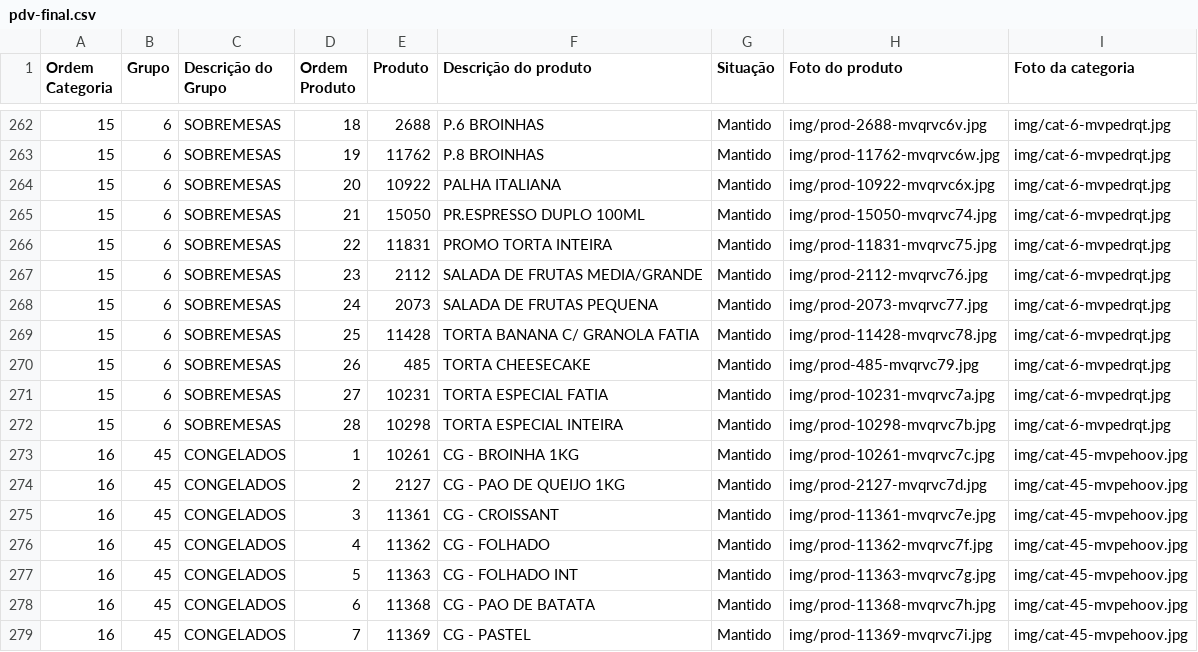
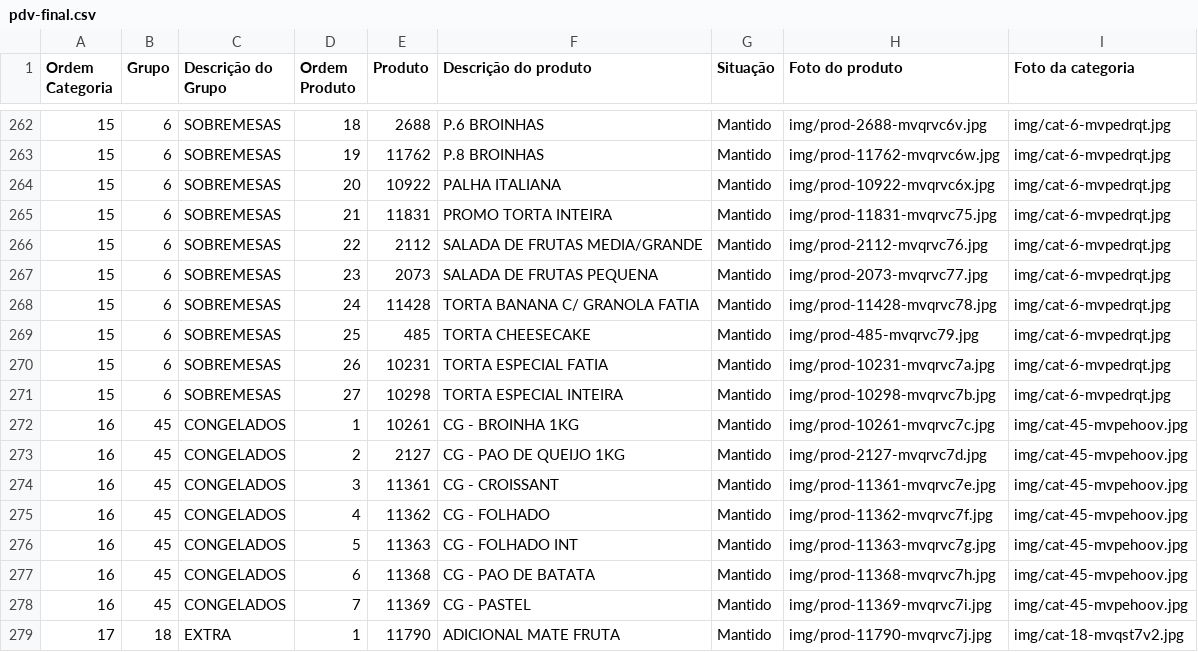
Before and after one commit to Ucasplayer/organizador-pdv-megamatte, a CSV file: data/pdv-final.csv, drawn as a sheet; only a part is shown, gaps mark what is left out; the shorter side is filled out with more unchanged rows.

Commit message:
Excluiu PR.ESPRESSO DUPLO 100ML de SOBREMESAS

```diff
--- a/data/pdv-final.csv
+++ b/data/pdv-final.csv
@@ -264,10 +264,9 @@
 "15";"6";"SOBREMESAS";"20";"10922";"PALHA ITALIANA";"Mantido";"img/prod-10922-mvqrvc6x.jpg";"img/cat-6-mvpedrqt.jpg"
-"15";"6";"SOBREMESAS";"21";"15050";"PR.ESPRESSO DUPLO 100ML";"Mantido";"img/prod-15050-mvqrvc74.jpg";"img/cat-6-mvpedrqt.jpg"
-"15";"6";"SOBREMESAS";"22";"11831";"PROMO TORTA INTEIRA";"Mantido";"img/prod-11831-mvqrvc75.jpg";"img/cat-6-mvpedrqt.jpg"
-"15";"6";"SOBREMESAS";"23";"2112";"SALADA DE FRUTAS MEDIA/GRANDE";"Mantido";"img/prod-2112-mvqrvc76.jpg";"img/cat-6-mvpedrqt.jpg"
-"15";"6";"SOBREMESAS";"24";"2073";"SALADA DE FRUTAS PEQUENA";"Mantido";"img/prod-2073-mvqrvc77.jpg";"img/cat-6-mvpedrqt.jpg"
-"15";"6";"SOBREMESAS";"25";"11428";"TORTA BANANA C/ GRANOLA FATIA";"Mantido";"img/prod-11428-mvqrvc78.jpg";"img/cat-6-mvpedrqt.jpg"
-"15";"6";"SOBREMESAS";"26";"485";"TORTA CHEESECAKE";"Mantido";"img/prod-485-mvqrvc79.jpg";"img/cat-6-mvpedrqt.jpg"
-"15";"6";"SOBREMESAS";"27";"10231";"TORTA ESPECIAL FATIA";"Mantido";"img/prod-10231-mvqrvc7a.jpg";"img/cat-6-mvpedrqt.jpg"
-"15";"6";"SOBREMESAS";"28";"10298";"TORTA ESPECIAL INTEIRA";"Mantido";"img/prod-10298-mvqrvc7b.jpg";"img/cat-6-mvpedrqt.jpg"
+"15";"6";"SOBREMESAS";"21";"11831";"PROMO TORTA INTEIRA";"Mantido";"img/prod-11831-mvqrvc75.jpg";"img/cat-6-mvpedrqt.jpg"
+"15";"6";"SOBREMESAS";"22";"2112";"SALADA DE FRUTAS MEDIA/GRANDE";"Mantido";"img/prod-2112-mvqrvc76.jpg";"img/cat-6-mvpedrqt.jpg"
+"15";"6";"SOBREMESAS";"23";"2073";"SALADA DE FRUTAS PEQUENA";"Mantido";"img/prod-2073-mvqrvc77.jpg";"img/cat-6-mvpedrqt.jpg"
+"15";"6";"SOBREMESAS";"24";"11428";"TORTA BANANA C/ GRANOLA FATIA";"Mantido";"img/prod-11428-mvqrvc78.jpg";"img/cat-6-mvpedrqt.jpg"
+"15";"6";"SOBREMESAS";"25";"485";"TORTA CHEESECAKE";"Mantido";"img/prod-485-mvqrvc79.jpg";"img/cat-6-mvpedrqt.jpg"
+"15";"6";"SOBREMESAS";"26";"10231";"TORTA ESPECIAL FATIA";"Mantido";"img/prod-10231-mvqrvc7a.jpg";"img/cat-6-mvpedrqt.jpg"
+"15";"6";"SOBREMESAS";"27";"10298";"TORTA ESPECIAL INTEIRA";"Mantido";"img/prod-10298-mvqrvc7b.jpg";"img/cat-6-mvpedrqt.jpg"
 "16";"45";"CONGELADOS";"1";"10261";"CG - BROINHA 1KG";"Mantido";"img/prod-10261-mvqrvc7c.jpg";"img/cat-45-mvpehoov.jpg"
```
Also changed, not shown: 2 other files.
